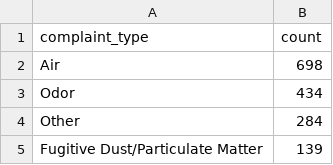
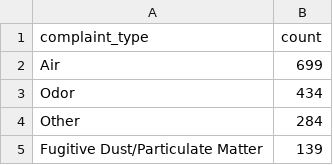
Before and after one commit to shmcminn/live-nicar-pipeline, a CSV file: exported_data/complaint_type_frequency.csv, drawn as a sheet; only a part is shown.

```diff
--- a/exported_data/complaint_type_frequency.csv
+++ b/exported_data/complaint_type_frequency.csv
@@ -1,3 +1,3 @@
 complaint_type,count
-Air,698
+Air,699
 Odor,434
```
Also changed, not shown: exported_data/all_complaints.csv, exported_data/county_frequency.csv, 1 other file.
